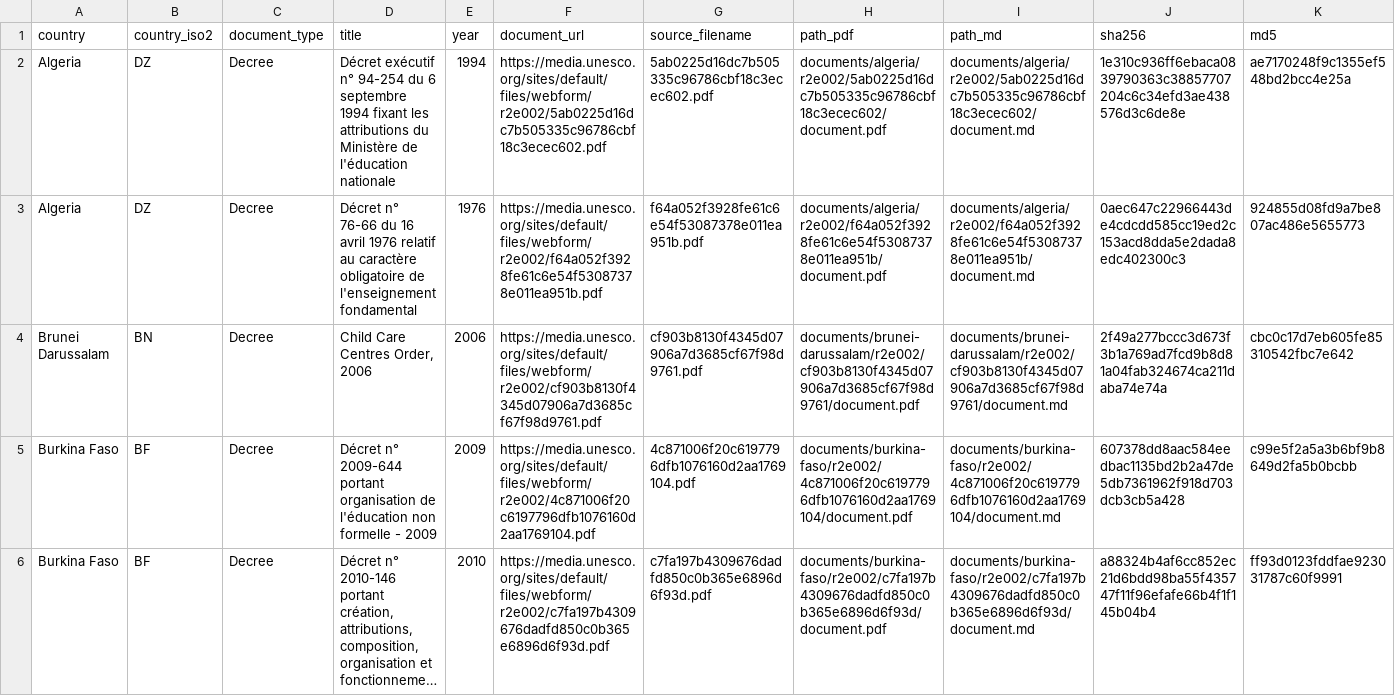
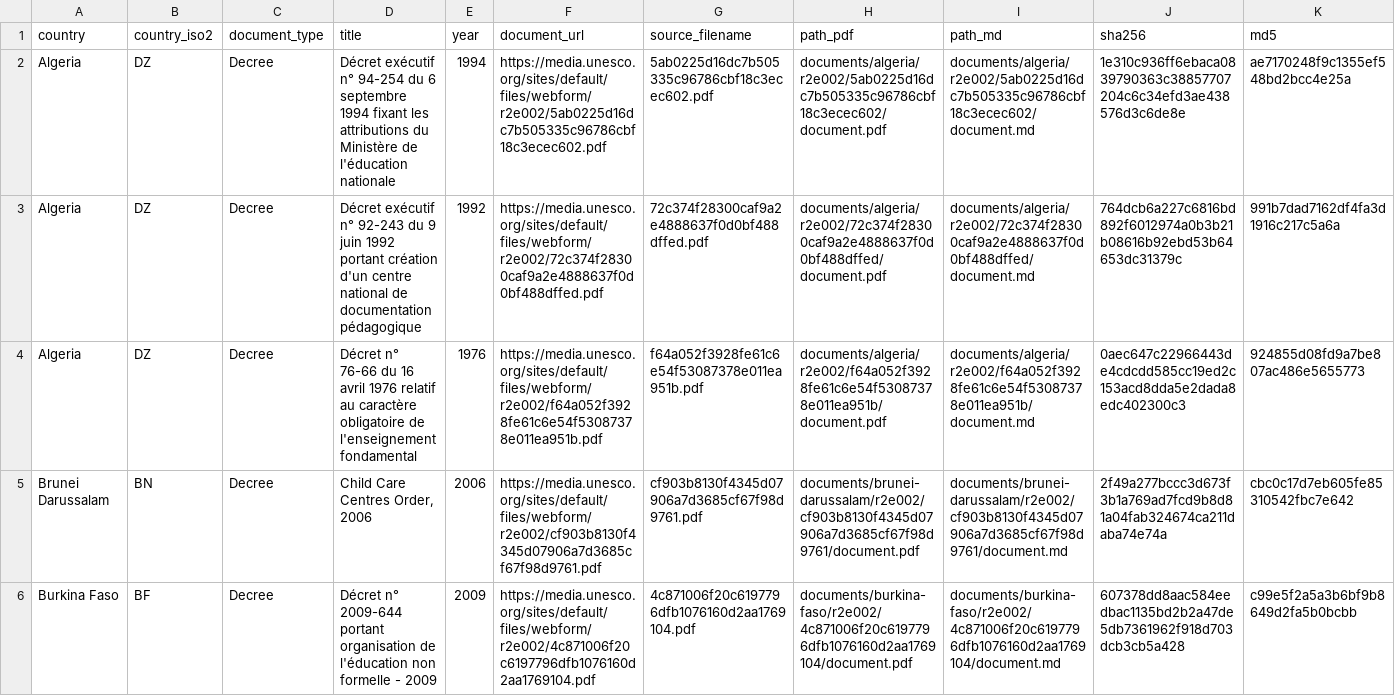
Before and after one commit to cjangrist/unesco-observatory-on-the-right-to-education, a CSV file: manifest.csv, drawn as a sheet; only a part is shown; the shorter side is filled out with more unchanged rows; long unchanged cells end in …; rows hold the shown columns only; the diff names each change by its address in the sheet, - before the commit and + after, or states it on an @@ line.

Commit message:
add Algeria: Décret exécutif n° 92-243 du 9 juin 1992 portant création d
Source: https://media.unesco.org/sites/default/files/webform/r2e002/72c374f28300caf9a2e4888637f0d0bf488dffed.pdf
Type: Decree  Year: 1992  Pages: 4
PDF sha256: 764dcb6a227c6816bd892f6012974a0b3b21b08616b92ebd53b64653dc31379c
Transcription: machine OCR, reader unstructured (not a certified transcript)

```diff
--- a/manifest.csv
+++ b/manifest.csv
+row 3: Algeria | DZ | Decree | Décret exécutif n° 92-243 du 9 juin 1992 portant création d'un centre national de documentation pédagogique | 1992 | https://media.unesco.org/sites/default/files/webform/r2e002/72c374f28300caf9a2e4888637f0d0bf488dffed.pdf | 72c374f28300caf9a2e4888637f0d0bf488dffed.pdf | documents/algeria/r2e002/72c374f28300caf9a2e4888637f0d0bf488dffed/document.pdf | documents/algeria/r2e002/72c374f28300caf9a2e4888637f0d0bf488dffed/document.md | 764dcb6a227c6816bd892f6012974a0b3b21b08616b92ebd53b64653dc31379c | 991b7dad7162df4fa3d1916c217c5a6a
```
Also changed, not shown: 2 other files.
